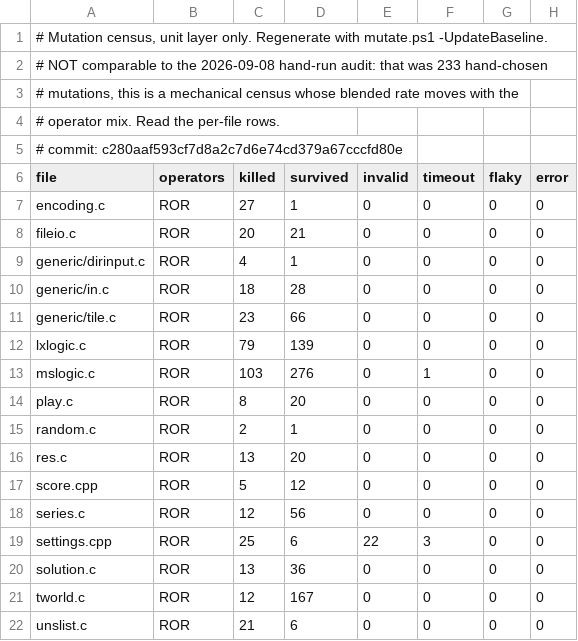
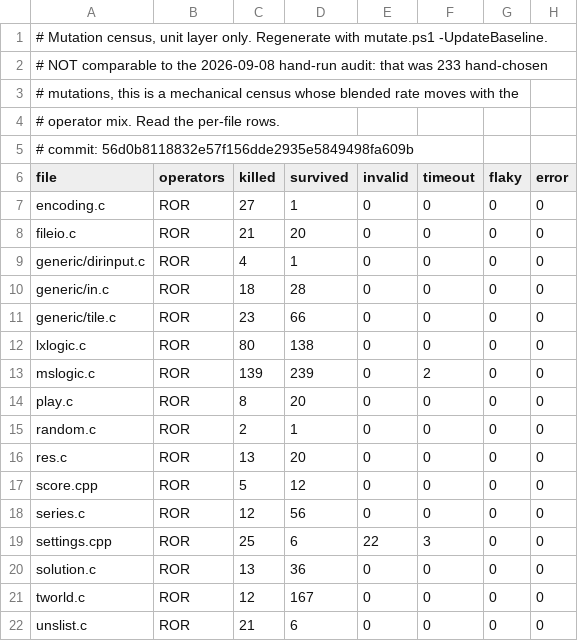
Before and after one commit to JeremyChristman/tworld, a TSV file: docs/mutation-baseline.tsv, drawn as a sheet.

```diff
--- a/docs/mutation-baseline.tsv
+++ b/docs/mutation-baseline.tsv
@@ -4,6 +4,6 @@
 # operator mix. Read the per-file rows.
-# commit: c280aaf593cf7d8a2c7d6e74cd379a67cccfd80e
+# commit: 56d0b8118832e57f156dde2935e5849498fa609b
 file	operators	killed	survived	invalid	timeout	flaky	error
 encoding.c	ROR	27	1	0	0	0	0
-fileio.c	ROR	20	21	0	0	0	0
+fileio.c	ROR	21	20	0	0	0	0
 generic/dirinput.c	ROR	4	1	0	0	0	0
@@ -11,4 +11,4 @@ generic/in.c	ROR	18	28	0	0	0	0
 generic/tile.c	ROR	23	66	0	0	0	0
-lxlogic.c	ROR	79	139	0	0	0	0
-mslogic.c	ROR	103	276	0	1	0	0
+lxlogic.c	ROR	80	138	0	0	0	0
+mslogic.c	ROR	139	239	0	2	0	0
 play.c	ROR	8	20	0	0	0	0
```
